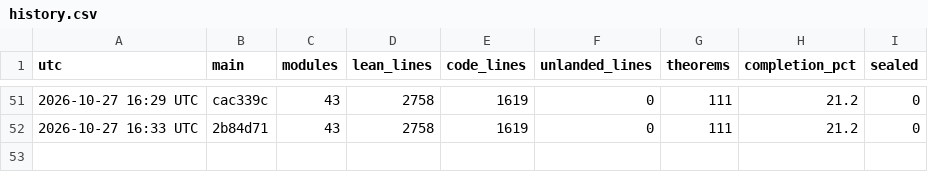
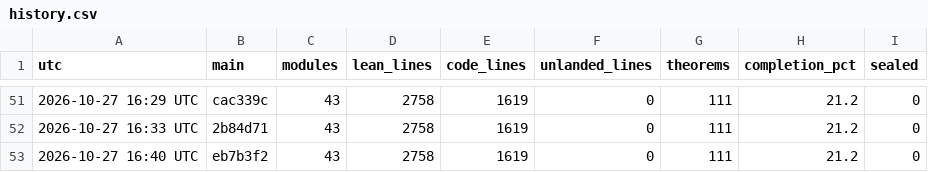
Before and after one commit to aravindkarthigeyan/KAM-dev, a CSV file: docs/campaign/history.csv, drawn as a sheet; only a part is shown, gaps mark what is left out.

```diff
--- a/docs/campaign/history.csv
+++ b/docs/campaign/history.csv
@@ -52 +52,2 @@ utc,main,modules,lean_lines,code_lines,unlanded_lines,theorems,completion_pct,se
 2026-10-27 16:33 UTC,2b84d71,43,2758,1619,0,111,21.2,0
+2026-10-27 16:40 UTC,eb7b3f2,43,2758,1619,0,111,21.2,0
```
Also changed, not shown: 1 other file.
